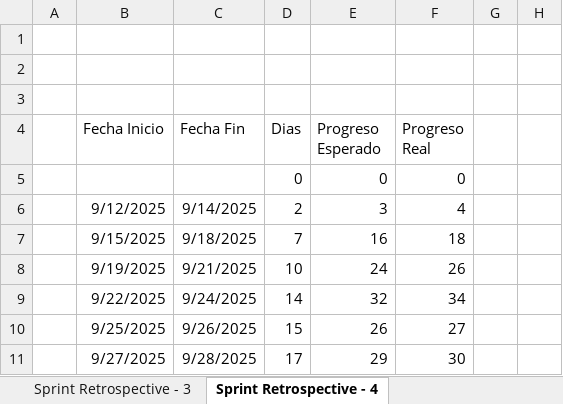
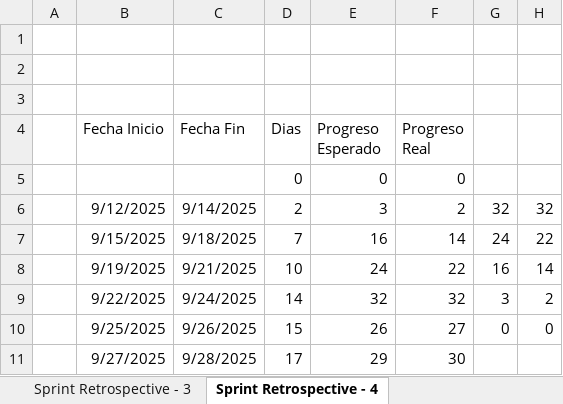
Before and after one commit to LuisFer-01/PaConsentir-Catering, an Excel workbook: docs/Sprint Retrspectives.xlsx, sheet Sprint Retrospective - 4, drawn as a sheet; values as stored, in another font and other column widths than the file's, no borders; charts and pictures not drawn; the diff names each change by its address in the sheet, - before the commit and + after, or states it on an @@ line.

```diff
--- a/docs/Sprint Retrspectives.xlsx (sheet Sprint Retrospective - 4)
+++ b/docs/Sprint Retrspectives.xlsx (sheet Sprint Retrospective - 4)
-F6 (Progreso Real): 4
+F6 (Progreso Real): 2
-G6: (empty)
+G6: 32
-H6: (empty)
+H6: 32
-F7 (Progreso Real): 18
+F7 (Progreso Real): 14
-G7: (empty)
+G7: 24
-H7: (empty)
+H7: 22
-F8 (Progreso Real): 26
+F8 (Progreso Real): 22
-G8: (empty)
+G8: 16
-H8: (empty)
+H8: 14
-F9 (Progreso Real): 34
+F9 (Progreso Real): 32
-G9: (empty)
+G9: 3
-H9: (empty)
+H9: 2
-G10: (empty)
+G10: 0
-H10: (empty)
+H10: 0
```
Also changed, not shown: sheet Sprint Retrospective - 5, charts or pictures, 34 other files.
